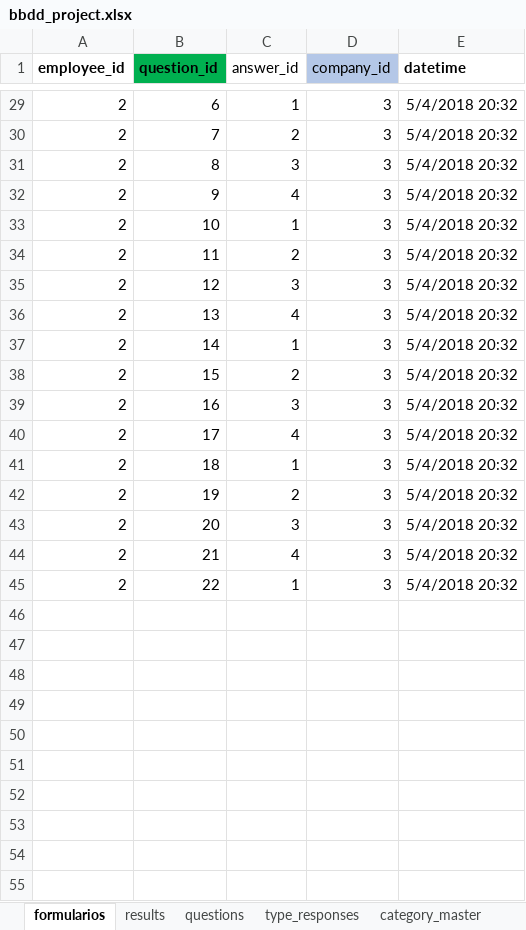
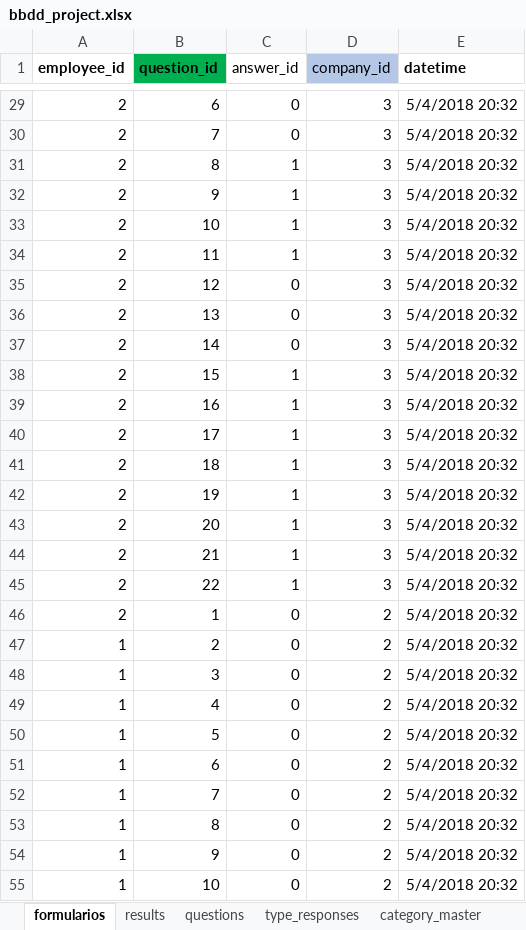
Before and after one commit to rodolso/data-bridge, an Excel workbook: bbdd_project.xlsx, sheet formularios, drawn as a sheet; only a part is shown, gaps mark what is left out; values as stored, in another font and other column widths than the file's, no borders; the diff covers the shown part only; the diff names each change by its address in the sheet, - before the commit and + after, or states it on an @@ line.

```diff
--- a/bbdd_project.xlsx (sheet formularios)
+++ b/bbdd_project.xlsx (sheet formularios)
-C29 (answer_id): 1
+C29 (answer_id): 0
-C30 (answer_id): 2
+C30 (answer_id): 0
-C31 (answer_id): 3
+C31 (answer_id): 1
-C32 (answer_id): 4
+C32 (answer_id): 1
-C34 (answer_id): 2
+C34 (answer_id): 1
-C35 (answer_id): 3
+C35 (answer_id): 0
-C36 (answer_id): 4
+C36 (answer_id): 0
-C37 (answer_id): 1
+C37 (answer_id): 0
-C38 (answer_id): 2
+C38 (answer_id): 1
-C39 (answer_id): 3
+C39 (answer_id): 1
-C40 (answer_id): 4
+C40 (answer_id): 1
-C42 (answer_id): 2
+C42 (answer_id): 1
-C43 (answer_id): 3
+C43 (answer_id): 1
-C44 (answer_id): 4
+C44 (answer_id): 1
+row 46: 2 | 1 | 0 | 2 | 5/4/2018 20:32
+row 47: 1 | 2 | 0 | 2 | 5/4/2018 20:32
+row 48: 1 | 3 | 0 | 2 | 5/4/2018 20:32
+row 49: 1 | 4 | 0 | 2 | 5/4/2018 20:32
+row 50: 1 | 5 | 0 | 2 | 5/4/2018 20:32
+row 51: 1 | 6 | 0 | 2 | 5/4/2018 20:32
+row 52: 1 | 7 | 0 | 2 | 5/4/2018 20:32
+row 53: 1 | 8 | 0 | 2 | 5/4/2018 20:32
+row 54: 1 | 9 | 0 | 2 | 5/4/2018 20:32
+row 55: 1 | 10 | 0 | 2 | 5/4/2018 20:32
```
Also changed, not shown: 12 added rows and 19 edited cells elsewhere in this sheet, sheet results, sheet companies, 2 other files.
